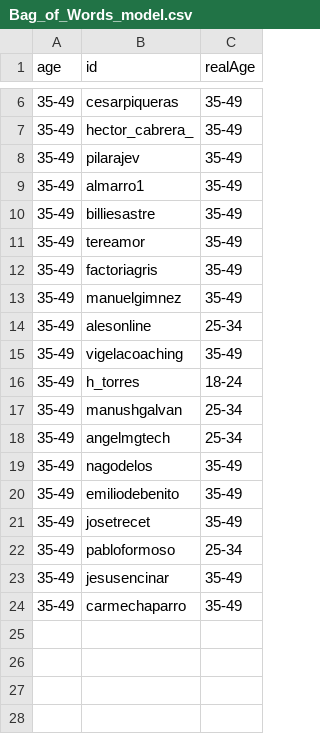
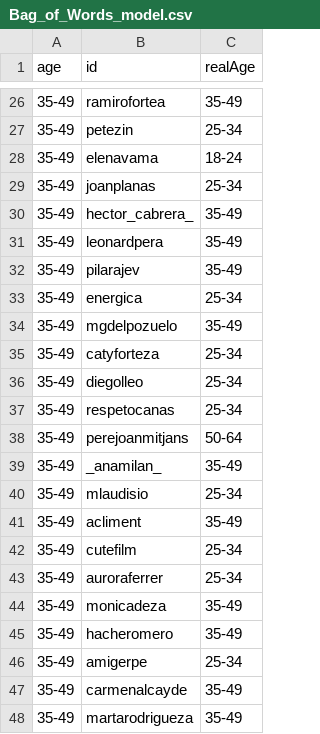
Before and after one commit to format19-13/TesisSM, a CSV file: nlp_features/Bag_of_Words_model.csv, drawn as a sheet; only a part is shown, gaps mark what is left out; the diff covers the shown part only.

```diff
--- a/nlp_features/Bag_of_Words_model.csv
+++ b/nlp_features/Bag_of_Words_model.csv
@@ -6,19 +26,23 @@ age,id,realAge
-35-49,cesarpiqueras,35-49
+35-49,ramirofortea,35-49
+35-49,petezin,25-34
+35-49,elenavama,18-24
+35-49,joanplanas,25-34
 35-49,hector_cabrera_,35-49
+35-49,leonardpera,35-49
 35-49,pilarajev,35-49
-35-49,almarro1,35-49
-35-49,billiesastre,35-49
-35-49,tereamor,35-49
-35-49,factoriagris,35-49
-35-49,manuelgimnez,35-49
-35-49,alesonline,25-34
-35-49,vigelacoaching,35-49
-35-49,h_torres,18-24
-35-49,manushgalvan,25-34
-35-49,angelmgtech,25-34
-35-49,nagodelos,35-49
-35-49,emiliodebenito,35-49
-35-49,josetrecet,35-49
-35-49,pabloformoso,25-34
-35-49,jesusencinar,35-49
-35-49,carmechaparro,35-49
+35-49,energica,25-34
+35-49,mgdelpozuelo,35-49
+35-49,catyforteza,25-34
+35-49,diegolleo,25-34
+35-49,respetocanas,25-34
+35-49,perejoanmitjans,50-64
+35-49,_anamilan_,35-49
+35-49,mlaudisio,25-34
+35-49,acliment,35-49
+35-49,cutefilm,25-34
+35-49,auroraferrer,25-34
+35-49,monicadeza,35-49
+35-49,hacheromero,35-49
+35-49,amigerpe,25-34
+35-49,carmenalcayde,35-49
+35-49,martarodrigueza,35-49
```
Also changed, not shown: 20 added rows and 4 edited cells elsewhere in this file, 13 other files.
